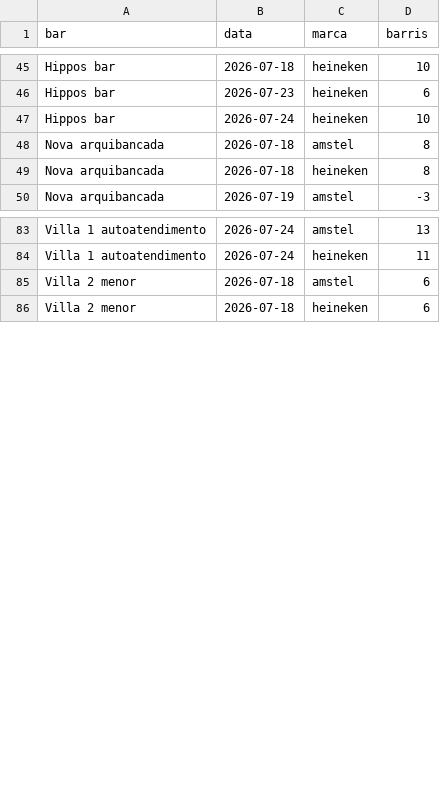
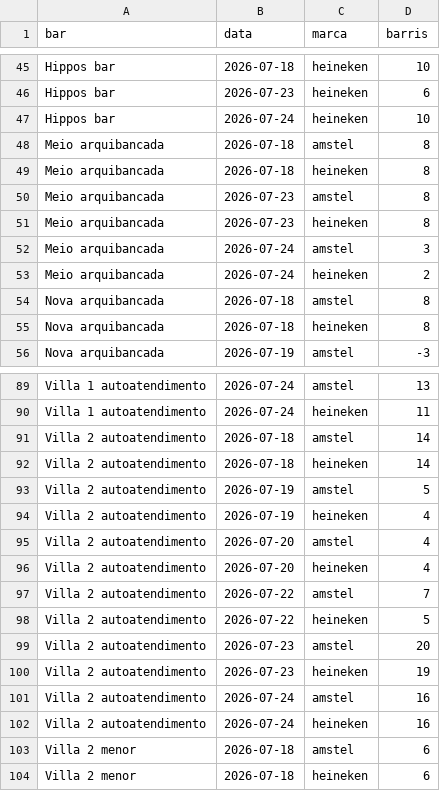
Before and after one commit to ruyhenrique1425-alt/claudio-coda, a CSV file: docs/consumo-25-07-consolidado.csv, drawn as a sheet; only a part is shown, gaps mark what is left out; the diff covers the shown part only; the diff names each change by its address in the sheet, - before the commit and + after, or states it on an @@ line.

```diff
--- a/docs/consumo-25-07-consolidado.csv
+++ b/docs/consumo-25-07-consolidado.csv
+row 48: Meio arquibancada | 2026-07-18 | amstel | 8
+row 49: Meio arquibancada | 2026-07-18 | heineken | 8
+row 50: Meio arquibancada | 2026-07-23 | amstel | 8
+row 51: Meio arquibancada | 2026-07-23 | heineken | 8
+row 52: Meio arquibancada | 2026-07-24 | amstel | 3
+row 53: Meio arquibancada | 2026-07-24 | heineken | 2
+row 91: Villa 2 autoatendimento | 2026-07-18 | amstel | 14
+row 92: Villa 2 autoatendimento | 2026-07-18 | heineken | 14
+row 93: Villa 2 autoatendimento | 2026-07-19 | amstel | 5
+row 94: Villa 2 autoatendimento | 2026-07-19 | heineken | 4
+row 95: Villa 2 autoatendimento | 2026-07-20 | amstel | 4
+row 96: Villa 2 autoatendimento | 2026-07-20 | heineken | 4
+row 97: Villa 2 autoatendimento | 2026-07-22 | amstel | 7
+row 98: Villa 2 autoatendimento | 2026-07-22 | heineken | 5
+row 99: Villa 2 autoatendimento | 2026-07-23 | amstel | 20
+row 100: Villa 2 autoatendimento | 2026-07-23 | heineken | 19
+row 101: Villa 2 autoatendimento | 2026-07-24 | amstel | 16
+row 102: Villa 2 autoatendimento | 2026-07-24 | heineken | 16
```
Also changed, not shown: 10 edited cells elsewhere in this file, 5 other files.
